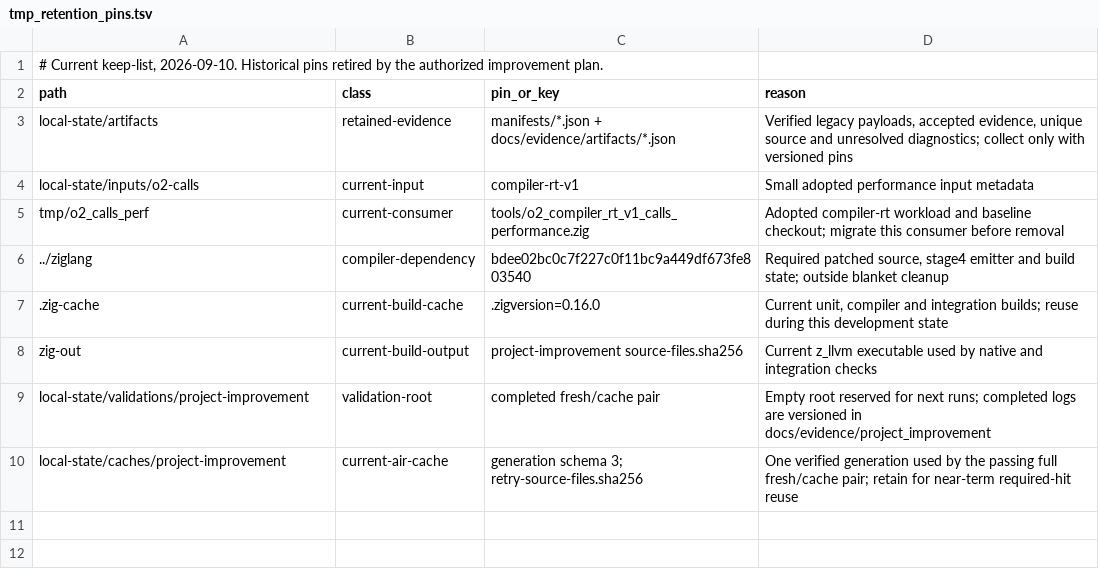
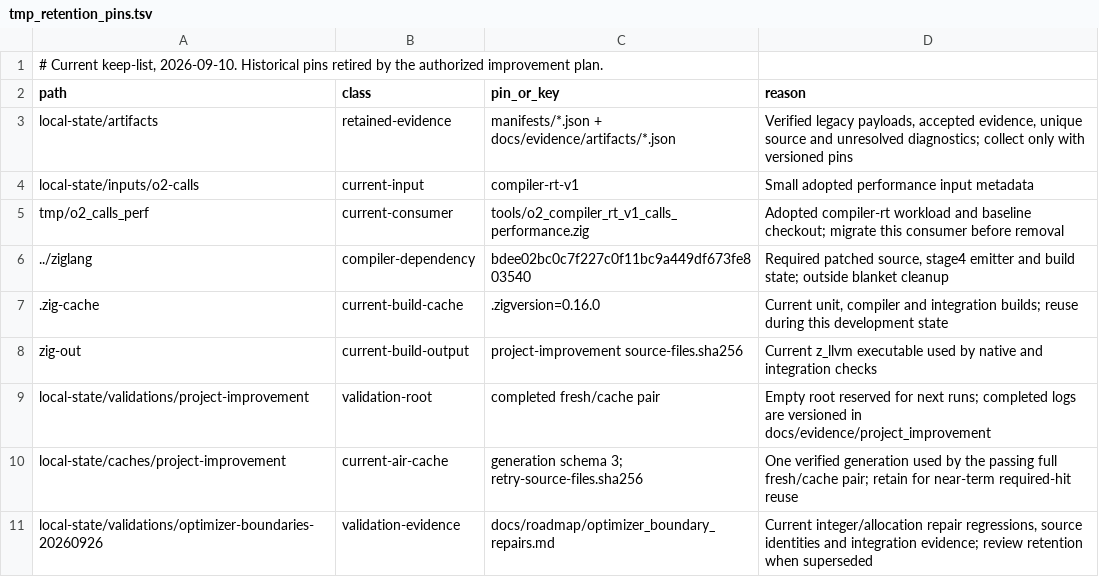
Before and after one commit to alogic0/z-llvm, a TSV file: docs/evidence/tmp_retention_pins.tsv, drawn as a sheet.

Commit message:
Fix width-aware folds and preserve alloca size operands
- Normalize signed min/max and unsigned div/rem through shared integer semantics.
- Represent explicit alloca counts as typed operands in parsing, printing,
  verification, use counting, replacement, and loop dependency checks.
- Keep non-singleton allocations outside single-object promotion and local
  frame lowering, with explicit unsupported-codegen diagnostics.
- Add nine unit regressions and a seven-function native LLVM comparison fixture.
- Reconcile the improvement plan's completed memset status and record repair
  acceptance without changing accepted population counters.

Validation: 1,496 Debug unit/structural/storage tests; focused ReleaseFast tests;
LLVM 22 native optimizer comparisons; readiness; docs/format checks; all 17
integration subgates. The final source snapshot was unchanged across Tier 3.

```diff
--- a/docs/evidence/tmp_retention_pins.tsv
+++ b/docs/evidence/tmp_retention_pins.tsv
@@ -10 +10,2 @@ local-state/validations/project-improvement	validation-root	completed fresh/cach
 local-state/caches/project-improvement	current-air-cache	generation schema 3; retry-source-files.sha256	One verified generation used by the passing full fresh/cache pair; retain for near-term required-hit reuse
+local-state/validations/optimizer-boundaries-20260926	validation-evidence	docs/roadmap/optimizer_boundary_repairs.md	Current integer/allocation repair regressions, source identities and integration evidence; review retention when superseded
```
Also changed, not shown: 33 other files.
